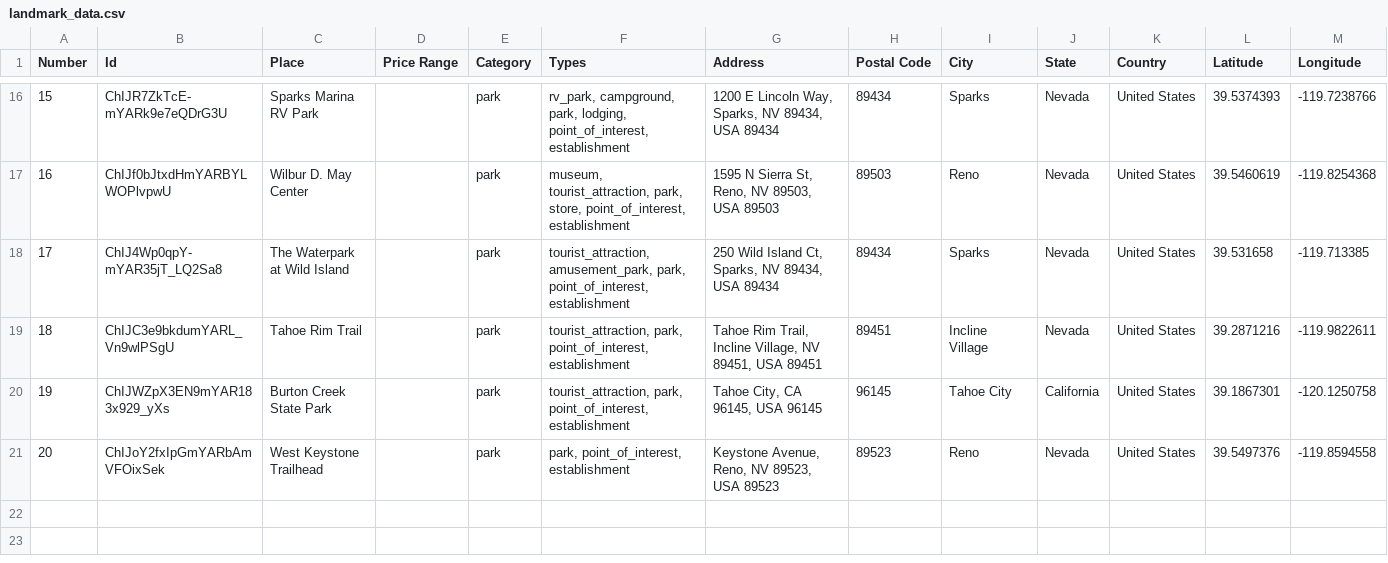
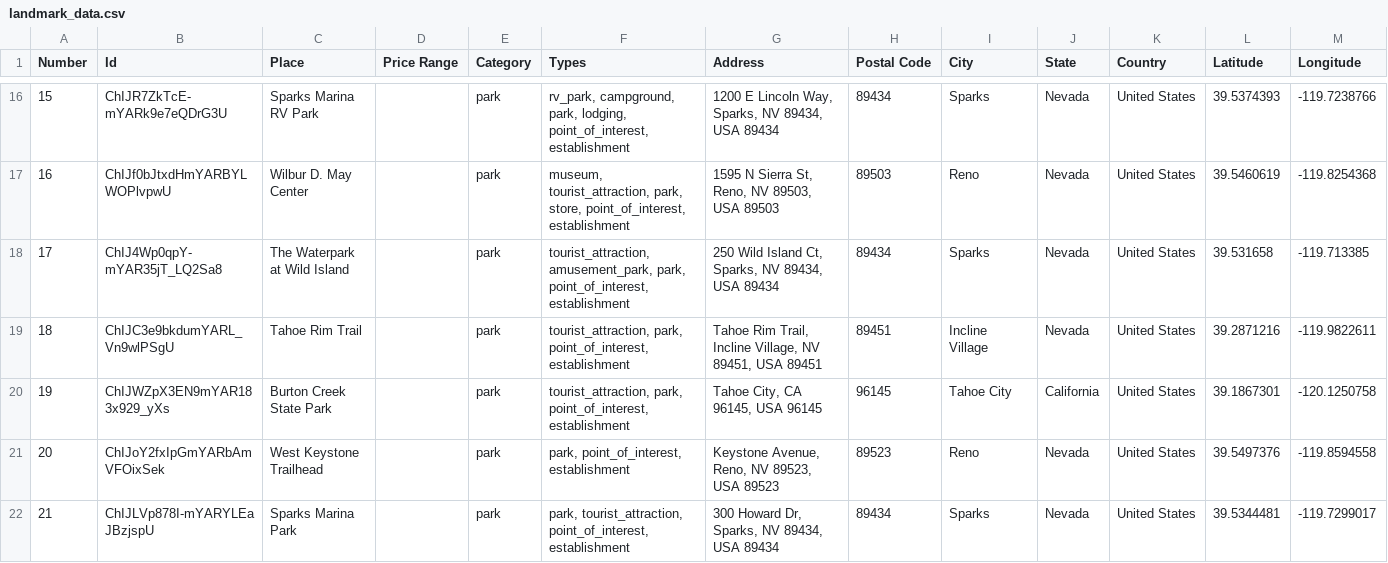
Before and after one commit to ireilly-reilly/JourneyGenius, a CSV file: journey-genius-data-scraping/landmark_data.csv, drawn as a sheet; only a part is shown, gaps mark what is left out.

```diff
--- a/journey-genius-data-scraping/landmark_data.csv
+++ b/journey-genius-data-scraping/landmark_data.csv
@@ -21 +21,2 @@ Number,Id,Place,Price Range,Category,Types,Address,Postal Code,City,State,Countr
 20,ChIJoY2fxIpGmYARbAmVFOixSek,West Keystone Trailhead,,park,"park, point_of_interest, establishment","Keystone Avenue, Reno, NV 89523, USA 89523",89523,Reno,Nevada,United States,39.5497376,-119.8594558
+21,ChIJLVp878I-mYARYLEaJBzjspU,Sparks Marina Park,,park,"park, tourist_attraction, point_of_interest, establishment","300 Howard Dr, Sparks, NV 89434, USA 89434",89434,Sparks,Nevada,United States,39.5344481,-119.7299017
```
Also changed, not shown: journey-genius-data-scraping/activity_data.csv, journey-genius-data-scraping/hotel_data.csv, 4 other files.
